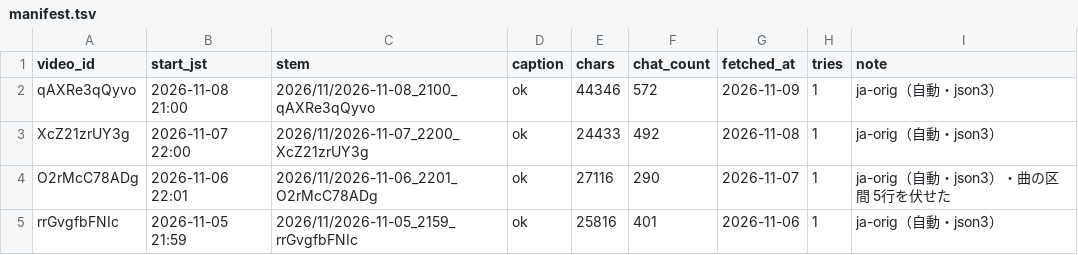
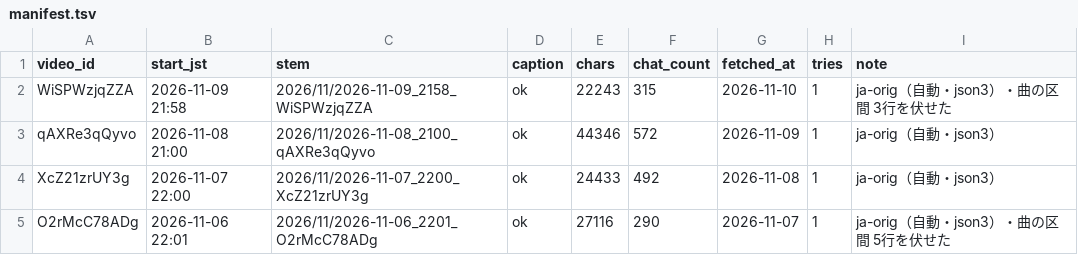
Before and after one commit to Ayato-kosaka/live-streaming, a TSV file: streams/manifest.tsv, drawn as a sheet; only a part is shown; the shorter side is filled out with more unchanged rows; the diff names each change by its address in the sheet, - before the commit and + after, or states it on an @@ line.

```diff
--- a/streams/manifest.tsv
+++ b/streams/manifest.tsv
+row 2: WiSPWzjqZZA | 2026-11-09 21:58 | 2026/11/2026-11-09_2158_WiSPWzjqZZA | ok | 22243 | 315 | 2026-11-10 | 1 | ja-orig（自動・json3）・曲の区間 3行を伏せた
```
Also changed, not shown: 2 other files.
